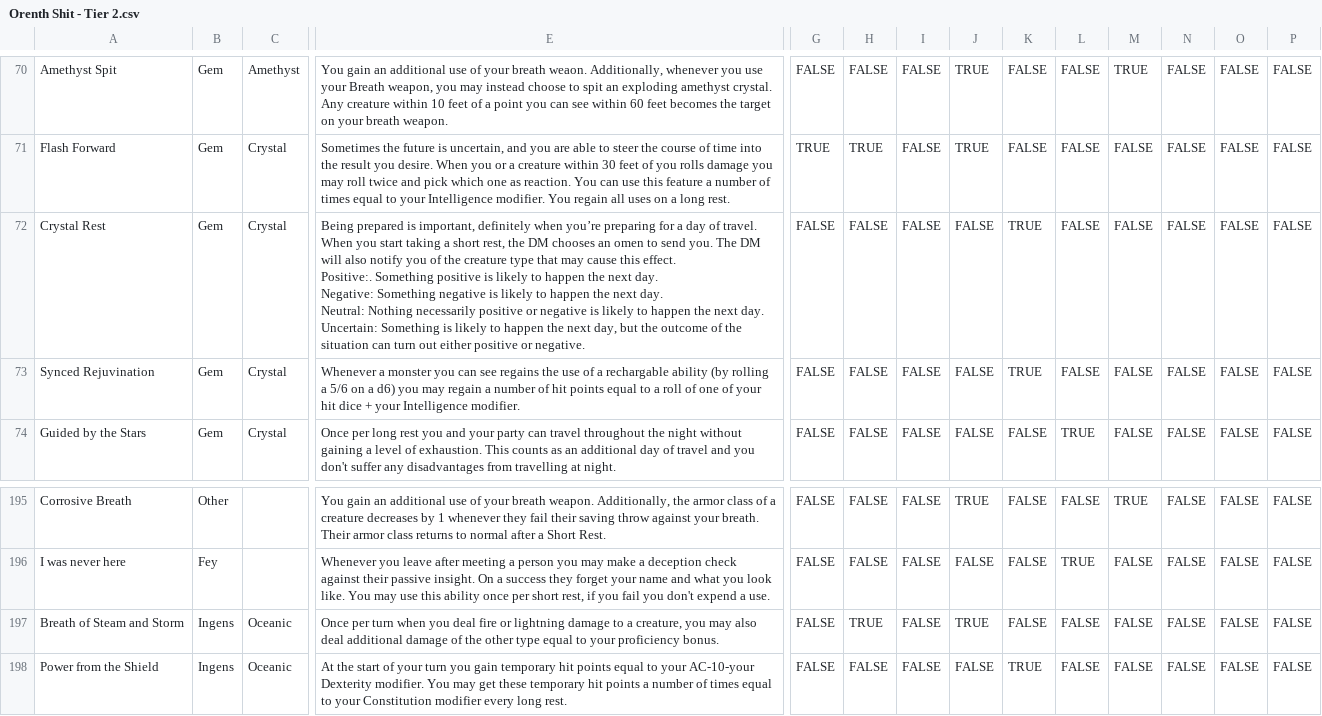
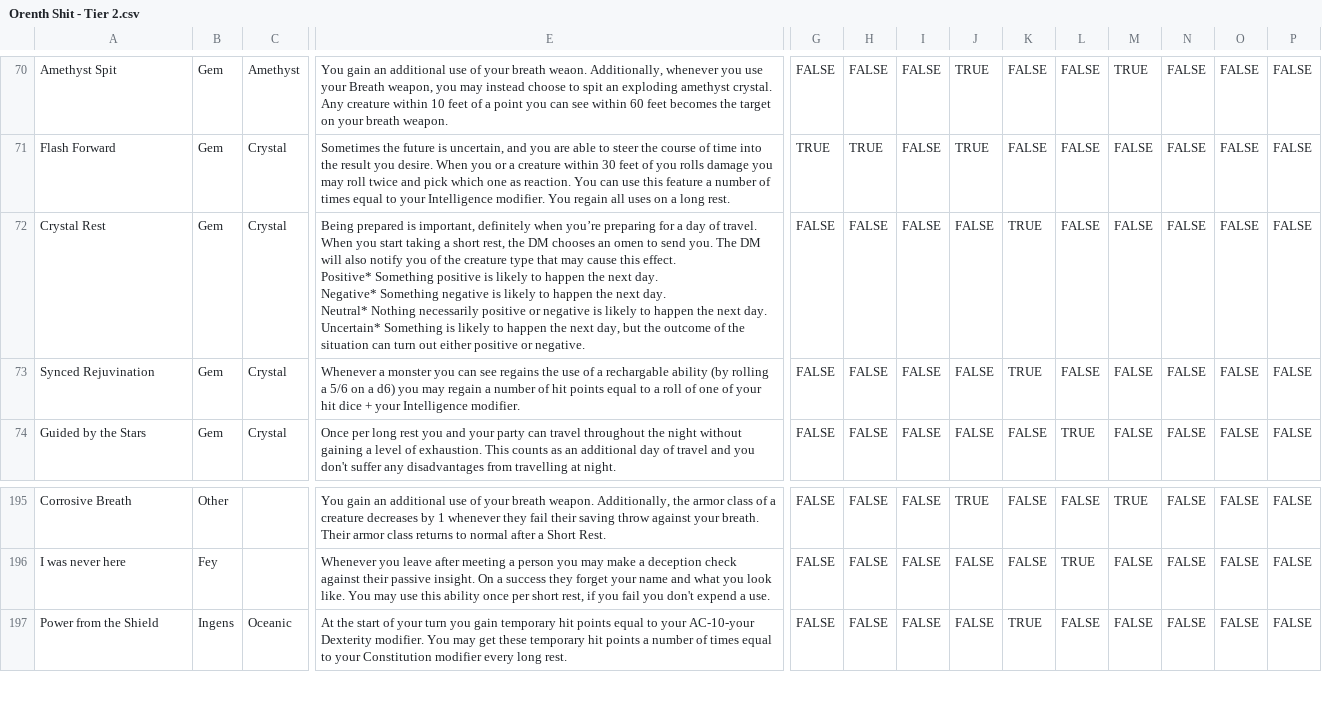
Before and after one commit to Eli-Red/orenth, a CSV file: resource/Orenth Shit - Tier 2.csv, drawn as a sheet; only a part is shown, gaps mark what is left out; rows hold the shown columns only; ↵ is a line break in a cell; the diff names each change by its address in the sheet, - before the commit and + after, or states it on an @@ line.

```diff
--- a/resource/Orenth Shit - Tier 2.csv
+++ b/resource/Orenth Shit - Tier 2.csv
-E72: …this effect. ↵ Positive:. Something positive is likely to happen the next day. ↵ Negative: Something negative is likely to happen the next day. ↵ Neutral: Nothing necessarily positive or negative is likely to happen the next day. ↵ Uncertain: Something is…
+E72: …this effect. ↵ Positive* Something positive is likely to happen the next day. ↵ Negative* Something negative is likely to happen the next day. ↵ Neutral* Nothing necessarily positive or negative is likely to happen the next day. ↵ Uncertain* Something is…
-row 197: Breath of Steam and Storm | Ingens | Oceanic | Once per turn when you deal fire or lightning damage to a creature, you may also deal additional damage of the other type equal to your proficiency bonus. | FALSE | TRUE | FALSE | TRUE | FALSE | FALSE | FALSE | FALSE | FALSE | FALSE
```
Also changed, not shown: 2 other files.
